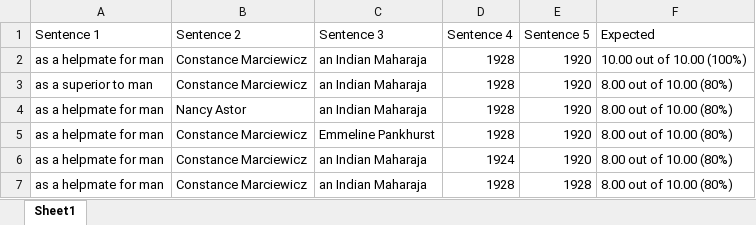
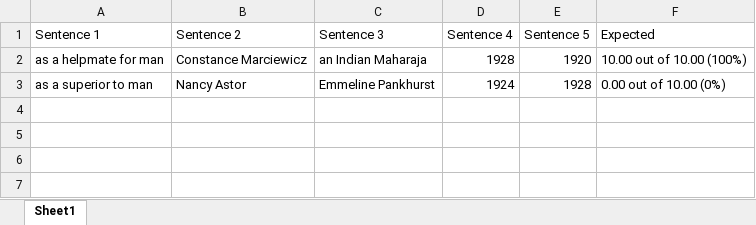
Before and after one commit to truongthuanhung/selenium-testing, an Excel workbook: do-quiz/data.xlsx, sheet Sheet1, drawn as a sheet; values as stored, in another font and other column widths than the file's, no borders; the diff names each change by its address in the sheet, - before the commit and + after, or states it on an @@ line.

Commit message:
change data.xlsx

```diff
--- a/do-quiz/data.xlsx (sheet Sheet1)
+++ b/do-quiz/data.xlsx (sheet Sheet1)
-B3 (Sentence 2): Constance Marciewicz
+B3 (Sentence 2): Nancy Astor
-C3 (Sentence 3): an Indian Maharaja
+C3 (Sentence 3): Emmeline Pankhurst
-D3 (Sentence 4): 1928
+D3 (Sentence 4): 1924
-E3 (Sentence 5): 1920
+E3 (Sentence 5): 1928
-F3 (Expected): 8.00 out of 10.00 (80%)
+F3 (Expected): 0.00 out of 10.00 (0%)
-row 4: as a helpmate for man | Nancy Astor | an Indian Maharaja | 1928 | 1920 | 8.00 out of 10.00 (80%)
-row 5: as a helpmate for man | Constance Marciewicz | Emmeline Pankhurst | 1928 | 1920 | 8.00 out of 10.00 (80%)
-row 6: as a helpmate for man | Constance Marciewicz | an Indian Maharaja | 1924 | 1920 | 8.00 out of 10.00 (80%)
-row 7: as a helpmate for man | Constance Marciewicz | an Indian Maharaja | 1928 | 1928 | 8.00 out of 10.00 (80%)
```
Also changed, not shown: 9 other files.
